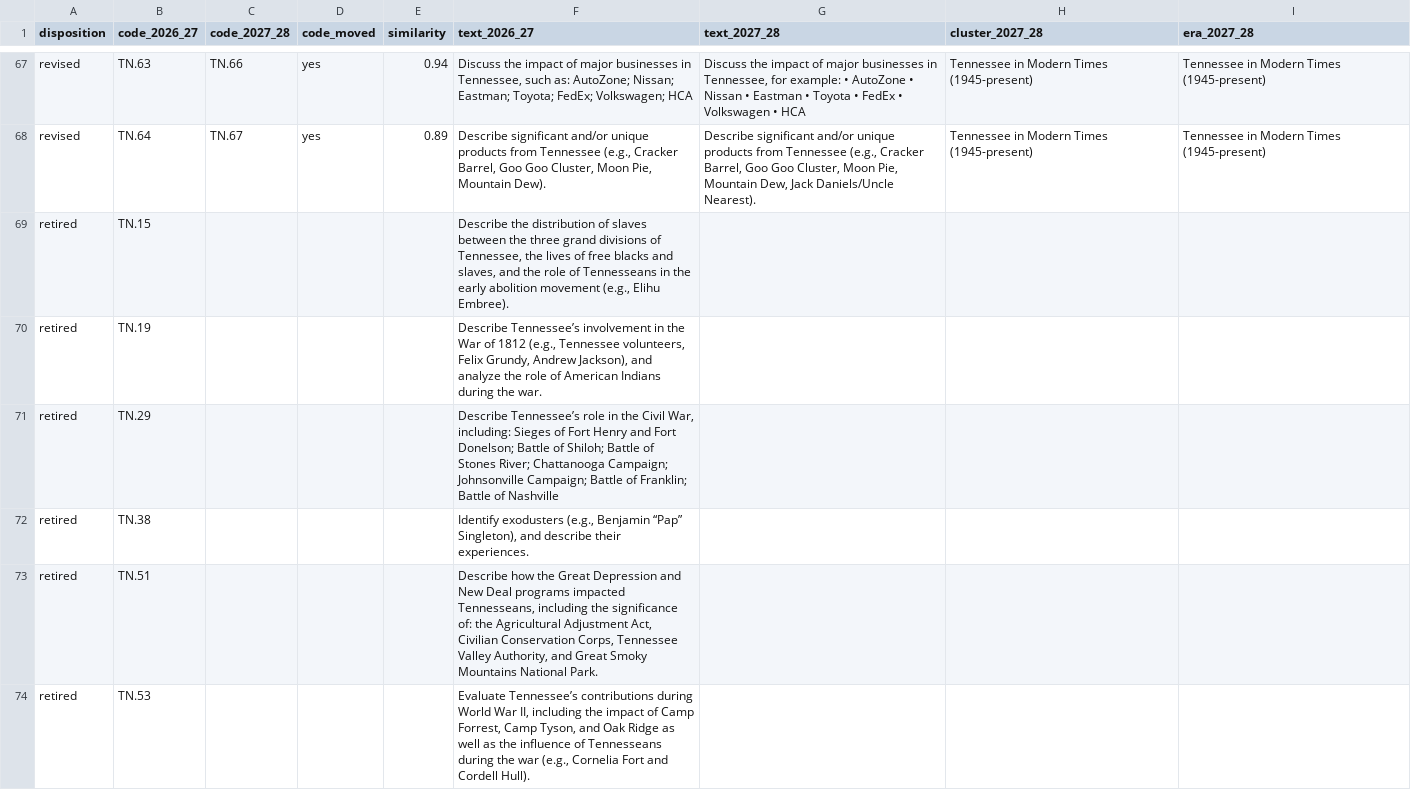
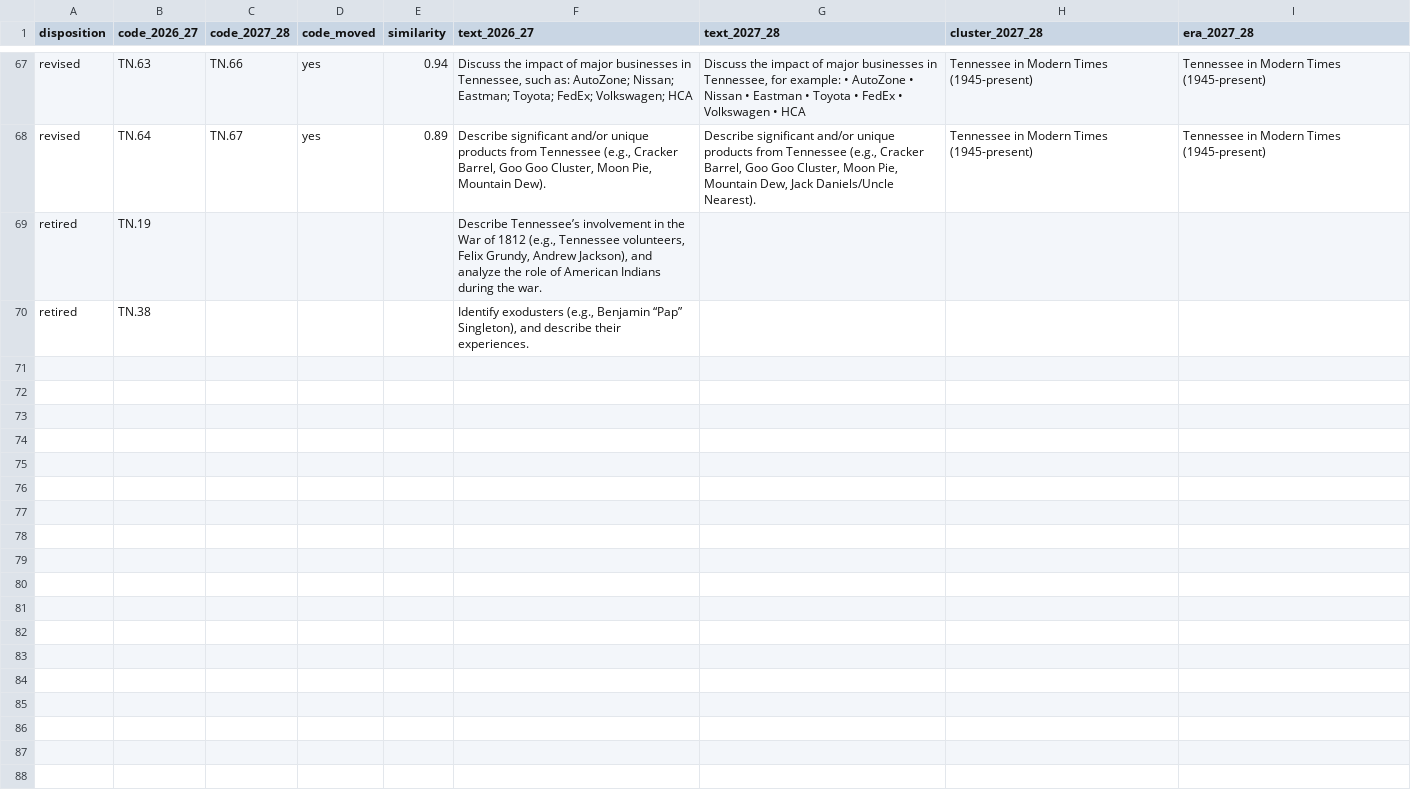
Before and after one commit to Trooptoteacher/2027-28-Tn-Social-Studies-Standards, a CSV file: crosswalk/tennessee-history.csv, drawn as a sheet; only a part is shown, gaps mark what is left out; the diff covers the shown part only.

```diff
--- a/crosswalk/tennessee-history.csv
+++ b/crosswalk/tennessee-history.csv
@@ -68,7 +68,3 @@ revised,TN.63,TN.66,yes,0.94,"Discuss the impact of major businesses in Tennesse
 revised,TN.64,TN.67,yes,0.89,"Describe significant and/or unique products from Tennessee (e.g., Cracker Barrel, Goo Goo Cluster, Moon Pie, Mountain Dew).","Describe significant and/or unique products from Tennessee (e.g., Cracker Barrel, Goo Goo Cluster, Moon Pie, Mountain Dew, Jack Daniels/Uncle Nearest).",Tennessee in Modern Times (1945-present),Tennessee in Modern Times (1945-present)
-retired,TN.15,,,,"Describe the distribution of slaves between the three grand divisions of Tennessee, the lives of free blacks and slaves, and the role of Tennesseans in the early abolition movement (e.g., Elihu Embree).",,,
 retired,TN.19,,,,"Describe Tennessee’s involvement in the War of 1812 (e.g., Tennessee volunteers, Felix Grundy, Andrew Jackson), and analyze the role of American Indians during the war.",,,
-retired,TN.29,,,,"Describe Tennessee’s role in the Civil War, including: Sieges of Fort Henry and Fort Donelson; Battle of Shiloh; Battle of Stones River; Chattanooga Campaign; Johnsonville Campaign; Battle of Franklin; Battle of Nashville",,,
 retired,TN.38,,,,"Identify exodusters (e.g., Benjamin “Pap” Singleton), and describe their experiences.",,,
-retired,TN.51,,,,"Describe how the Great Depression and New Deal programs impacted Tennesseans, including the significance of: the Agricultural Adjustment Act, Civilian Conservation Corps, Tennessee Valley Authority, and Great Smoky Mountains National Park.",,,
-retired,TN.53,,,,"Evaluate Tennessee’s contributions during World War II, including the impact of Camp Forrest, Camp Tyson, and Oak Ridge as well as the influence of Tennesseans during the war (e.g., Cornelia Fort and Cordell Hull).",,,
```
Also changed, not shown: 4 added rows, 4 removed rows and 2 edited cells elsewhere in this file, crosswalk/collisions.csv, crosswalk/grade-06.csv, 9 other files.
